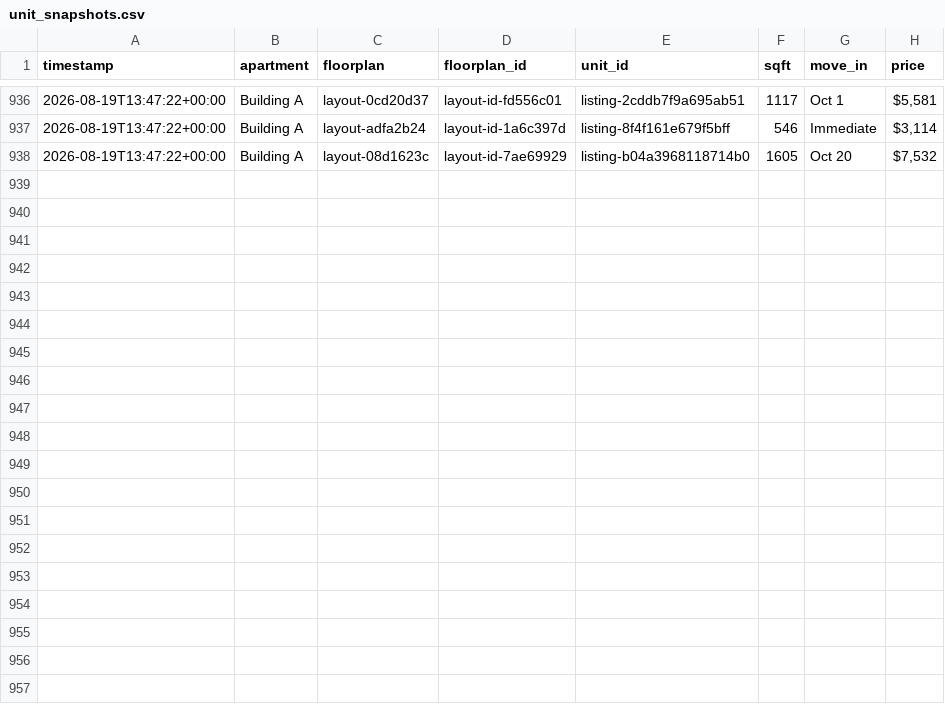
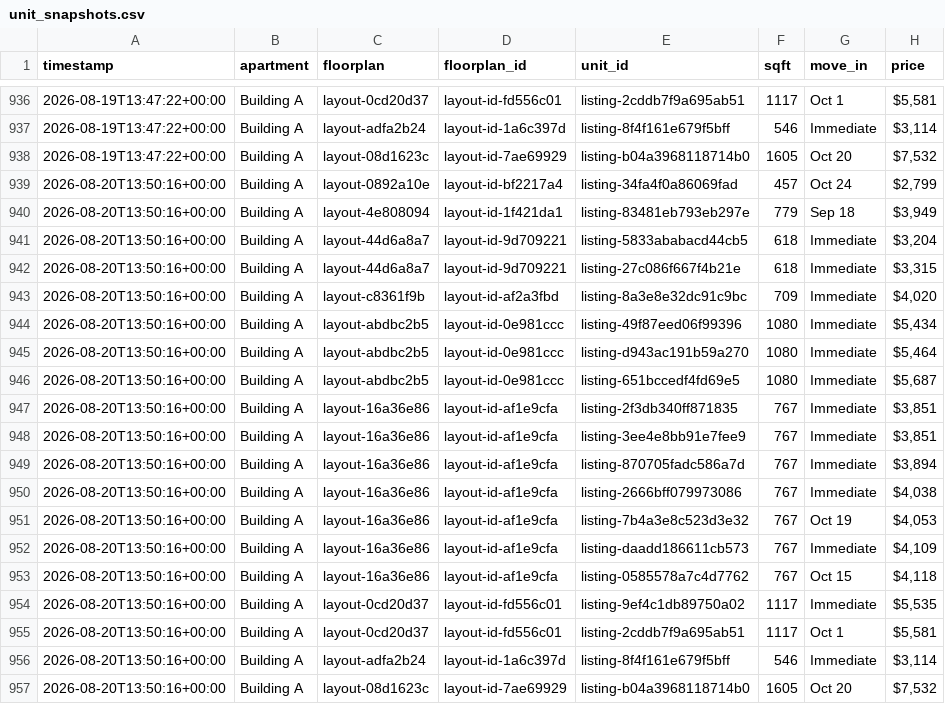
Before and after one commit to playuhh/tracker, a CSV file: data/unit_snapshots.csv, drawn as a sheet; only a part is shown, gaps mark what is left out; the diff names each change by its address in the sheet, - before the commit and + after, or states it on an @@ line.

```diff
--- a/data/unit_snapshots.csv
+++ b/data/unit_snapshots.csv
+row 939: 2026-08-20T13:50:16+00:00 | Building A | layout-0892a10e | layout-id-bf2217a4 | listing-34fa4f0a86069fad | 457 | Oct 24 | $2,799
+row 940: 2026-08-20T13:50:16+00:00 | Building A | layout-4e808094 | layout-id-1f421da1 | listing-83481eb793eb297e | 779 | Sep 18 | $3,949
+row 941: 2026-08-20T13:50:16+00:00 | Building A | layout-44d6a8a7 | layout-id-9d709221 | listing-5833ababacd44cb5 | 618 | Immediate | $3,204
+row 942: 2026-08-20T13:50:16+00:00 | Building A | layout-44d6a8a7 | layout-id-9d709221 | listing-27c086f667f4b21e | 618 | Immediate | $3,315
+row 943: 2026-08-20T13:50:16+00:00 | Building A | layout-c8361f9b | layout-id-af2a3fbd | listing-8a3e8e32dc91c9bc | 709 | Immediate | $4,020
+row 944: 2026-08-20T13:50:16+00:00 | Building A | layout-abdbc2b5 | layout-id-0e981ccc | listing-49f87eed06f99396 | 1080 | Immediate | $5,434
+row 945: 2026-08-20T13:50:16+00:00 | Building A | layout-abdbc2b5 | layout-id-0e981ccc | listing-d943ac191b59a270 | 1080 | Immediate | $5,464
+row 946: 2026-08-20T13:50:16+00:00 | Building A | layout-abdbc2b5 | layout-id-0e981ccc | listing-651bccedf4fd69e5 | 1080 | Immediate | $5,687
+row 947: 2026-08-20T13:50:16+00:00 | Building A | layout-16a36e86 | layout-id-af1e9cfa | listing-2f3db340ff871835 | 767 | Immediate | $3,851
+row 948: 2026-08-20T13:50:16+00:00 | Building A | layout-16a36e86 | layout-id-af1e9cfa | listing-3ee4e8bb91e7fee9 | 767 | Immediate | $3,851
+row 949: 2026-08-20T13:50:16+00:00 | Building A | layout-16a36e86 | layout-id-af1e9cfa | listing-870705fadc586a7d | 767 | Immediate | $3,894
+row 950: 2026-08-20T13:50:16+00:00 | Building A | layout-16a36e86 | layout-id-af1e9cfa | listing-2666bff079973086 | 767 | Immediate | $4,038
+row 951: 2026-08-20T13:50:16+00:00 | Building A | layout-16a36e86 | layout-id-af1e9cfa | listing-7b4a3e8c523d3e32 | 767 | Oct 19 | $4,053
+row 952: 2026-08-20T13:50:16+00:00 | Building A | layout-16a36e86 | layout-id-af1e9cfa | listing-daadd186611cb573 | 767 | Immediate | $4,109
+row 953: 2026-08-20T13:50:16+00:00 | Building A | layout-16a36e86 | layout-id-af1e9cfa | listing-0585578a7c4d7762 | 767 | Oct 15 | $4,118
+row 954: 2026-08-20T13:50:16+00:00 | Building A | layout-0cd20d37 | layout-id-fd556c01 | listing-9ef4c1db89750a02 | 1117 | Immediate | $5,535
+row 955: 2026-08-20T13:50:16+00:00 | Building A | layout-0cd20d37 | layout-id-fd556c01 | listing-2cddb7f9a695ab51 | 1117 | Oct 1 | $5,581
+row 956: 2026-08-20T13:50:16+00:00 | Building A | layout-adfa2b24 | layout-id-1a6c397d | listing-8f4f161e679f5bff | 546 | Immediate | $3,114
+row 957: 2026-08-20T13:50:16+00:00 | Building A | layout-08d1623c | layout-id-7ae69929 | listing-b04a3968118714b0 | 1605 | Oct 20 | $7,532
```
Also changed, not shown: data/floorplan_daily.csv, data/scrape_runs.csv, 2 other files.
